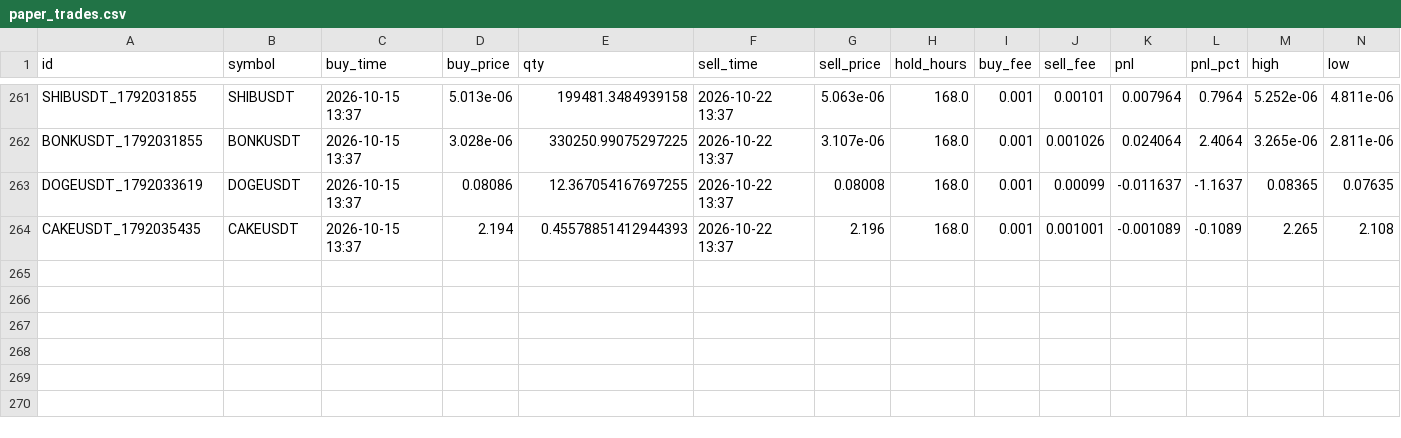
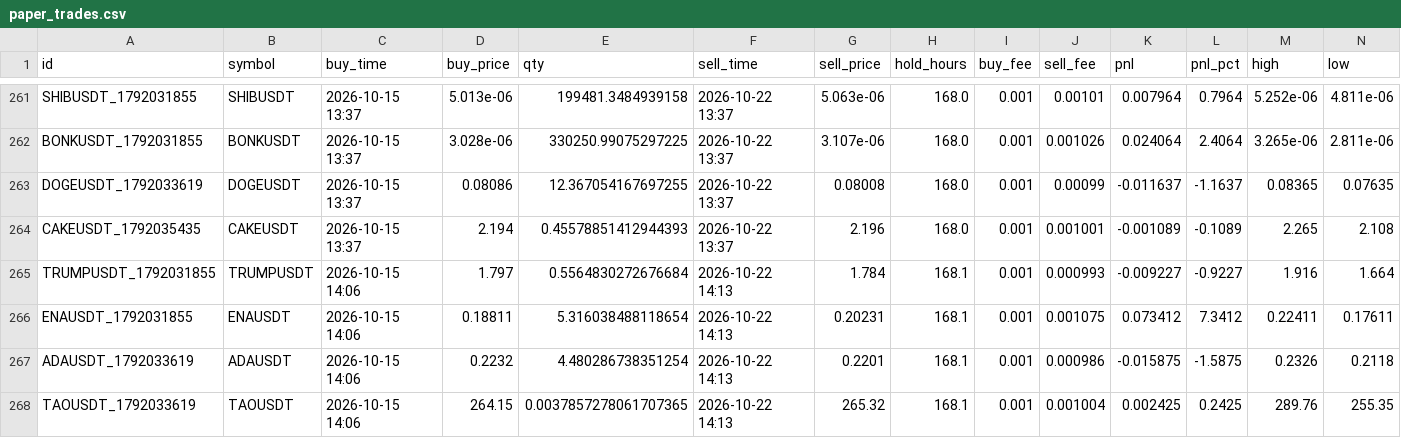
Before and after one commit to hiro1980umare/mexcscreener, a CSV file: paper_trades.csv, drawn as a sheet; only a part is shown, gaps mark what is left out; rows hold the shown columns only; the diff names each change by its address in the sheet, - before the commit and + after, or states it on an @@ line.

```diff
--- a/paper_trades.csv
+++ b/paper_trades.csv
+row 265: TRUMPUSDT_1792031855 | TRUMPUSDT | 2026-10-15 14:06 | 1.797 | 0.5564830272676684 | 2026-10-22 14:13 | 1.784 | 168.1 | 0.001 | 0.000993 | -0.009227 | -0.9227 | 1.916 | 1.664
+row 266: ENAUSDT_1792031855 | ENAUSDT | 2026-10-15 14:06 | 0.18811 | 5.316038488118654 | 2026-10-22 14:13 | 0.20231 | 168.1 | 0.001 | 0.001075 | 0.073412 | 7.3412 | 0.22411 | 0.17611
+row 267: ADAUSDT_1792033619 | ADAUSDT | 2026-10-15 14:06 | 0.2232 | 4.480286738351254 | 2026-10-22 14:13 | 0.2201 | 168.1 | 0.001 | 0.000986 | -0.015875 | -1.5875 | 0.2326 | 0.2118
+row 268: TAOUSDT_1792033619 | TAOUSDT | 2026-10-15 14:06 | 264.15 | 0.0037857278061707365 | 2026-10-22 14:13 | 265.32 | 168.1 | 0.001 | 0.001004 | 0.002425 | 0.2425 | 289.76 | 255.35
```
Also changed, not shown: market_bars.csv, signals.csv, 6 other files.
